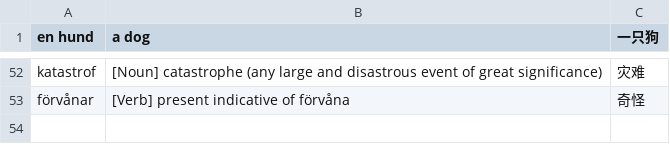
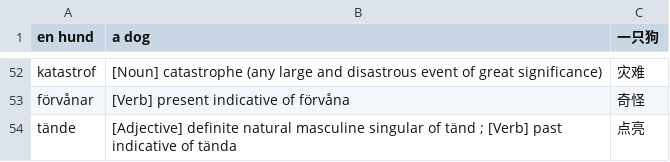
Before and after one commit to kevintianbalance/anki-vocab, a TSV file: vocab_sv.tsv, drawn as a sheet; only a part is shown, gaps mark what is left out.

```diff
--- a/vocab_sv.tsv
+++ b/vocab_sv.tsv
@@ -53 +53,2 @@ katastrof	[Noun] catastrophe (any large and disastrous event of great significan
 förvånar	[Verb] present indicative of förvåna	奇怪
+tände	[Adjective] definite natural masculine singular of tänd ; [Verb] past indicative of tända	点亮
```
Also changed, not shown: vocab_en.tsv, 4 other files.
